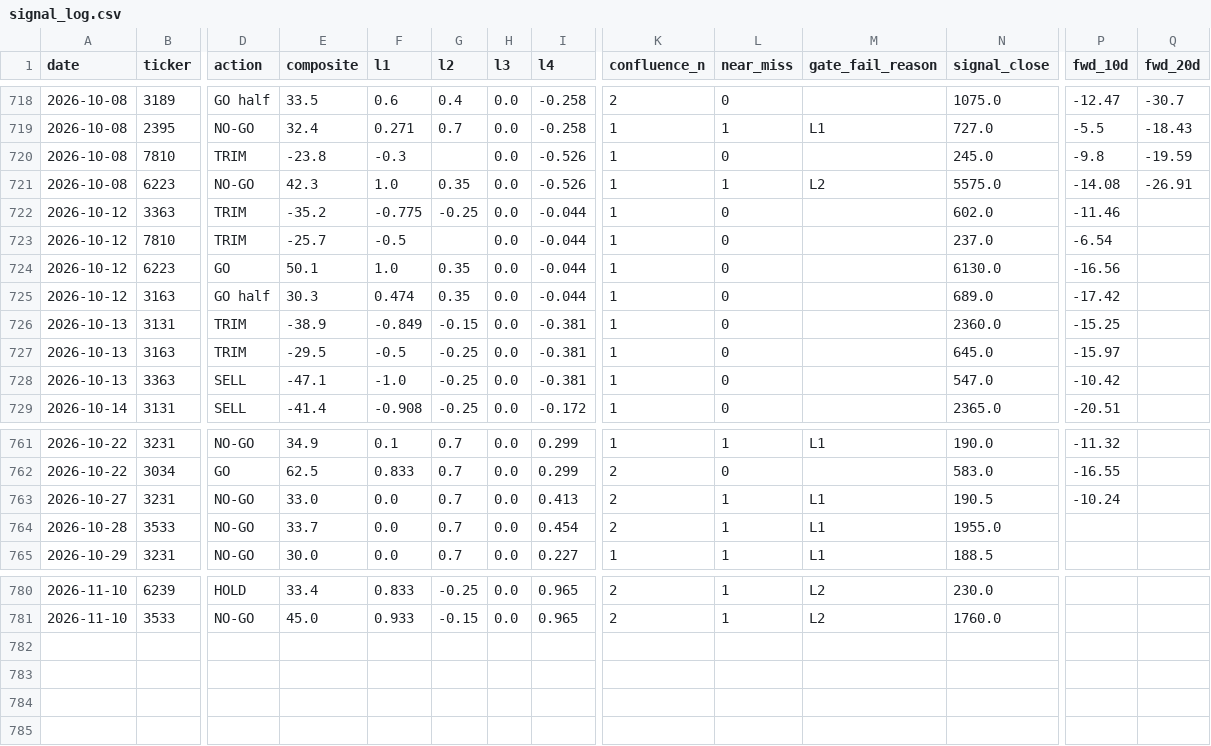
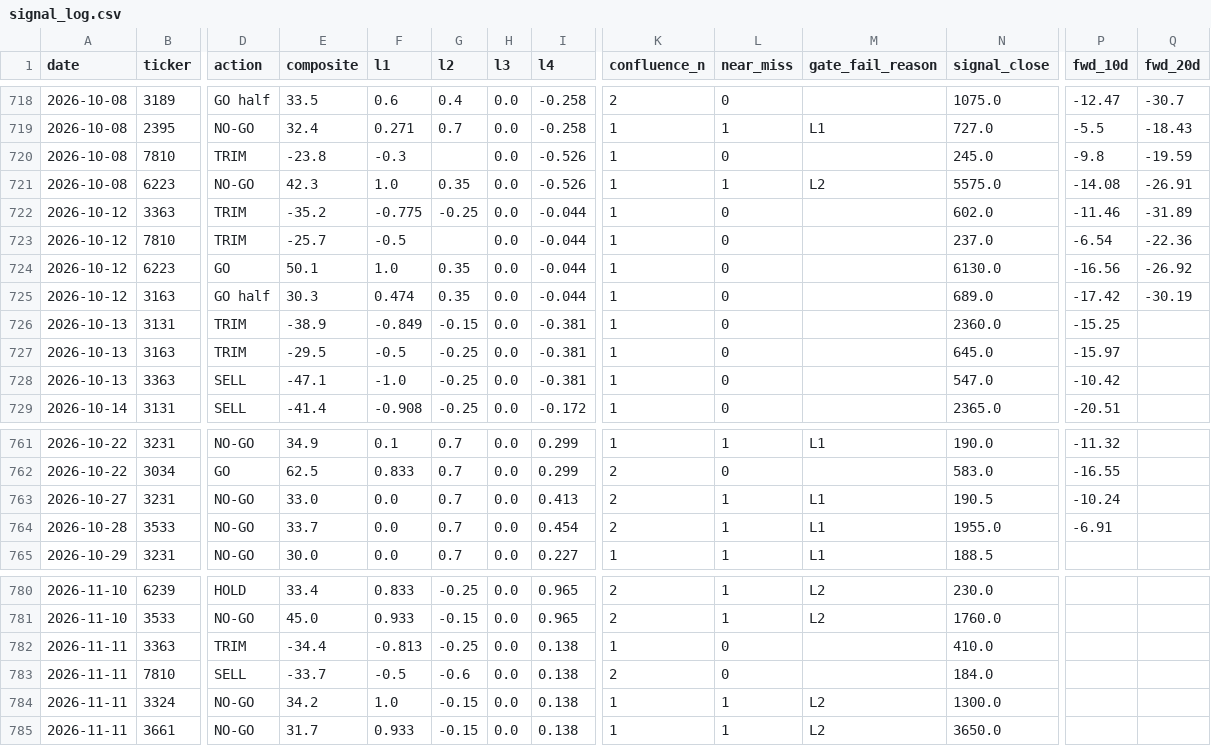
Before and after one commit to freshshine1/twse-dashboard, a CSV file: processed/signal_log.csv, drawn as a sheet; only a part is shown, gaps mark what is left out; rows hold the shown columns only; the diff names each change by its address in the sheet, - before the commit and + after, or states it on an @@ line.

```diff
--- a/processed/signal_log.csv
+++ b/processed/signal_log.csv
-Q722 (fwd_20d): (empty)
+Q722 (fwd_20d): -31.89
-Q723 (fwd_20d): (empty)
+Q723 (fwd_20d): -22.36
-Q724 (fwd_20d): (empty)
+Q724 (fwd_20d): -26.92
-Q725 (fwd_20d): (empty)
+Q725 (fwd_20d): -30.19
-P764 (fwd_10d): (empty)
+P764 (fwd_10d): -6.91
+row 782: 2026-11-11 | 3363 | TRIM | -34.4 | -0.813 | -0.25 | 0.0 | 0.138 | 1 | 0 |  | 410.0
+row 783: 2026-11-11 | 7810 | SELL | -33.7 | -0.5 | -0.6 | 0.0 | 0.138 | 2 | 0 |  | 184.0
+row 784: 2026-11-11 | 3324 | NO-GO | 34.2 | 1.0 | -0.15 | 0.0 | 0.138 | 1 | 1 | L2 | 1300.0
+row 785: 2026-11-11 | 3661 | NO-GO | 31.7 | 0.933 | -0.15 | 0.0 | 0.138 | 1 | 1 | L2 | 3650.0
```
Also changed, not shown: processed/run_log.csv, processed/verdict_log.csv, 6 other files.
